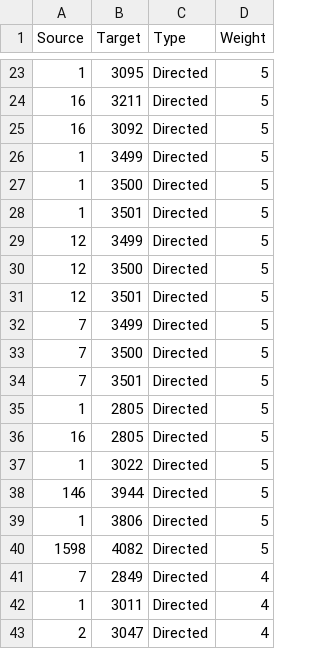
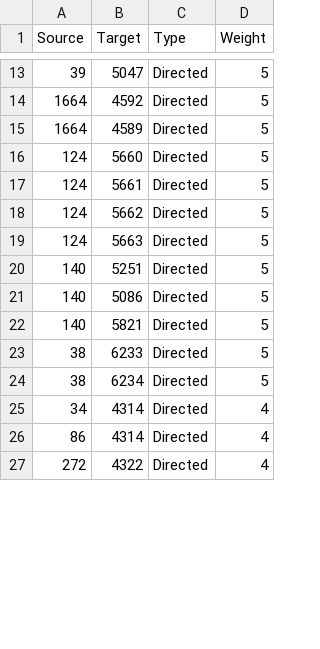
Before and after one commit to colinsongf/BERT_DKG, a CSV file: Text_Clustering/cluster_0.csv, drawn as a sheet; only a part is shown, gaps mark what is left out; the diff covers the shown part only.

```diff
--- a/Text_Clustering/cluster_0.csv
+++ b/Text_Clustering/cluster_0.csv
@@ -23,21 +13,15 @@ Source,Target,Type,Weight
-1,3095,Directed,5
-16,3211,Directed,5
-16,3092,Directed,5
-1,3499,Directed,5
-1,3500,Directed,5
-1,3501,Directed,5
-12,3499,Directed,5
-12,3500,Directed,5
-12,3501,Directed,5
-7,3499,Directed,5
-7,3500,Directed,5
-7,3501,Directed,5
-1,2805,Directed,5
-16,2805,Directed,5
-1,3022,Directed,5
-146,3944,Directed,5
-1,3806,Directed,5
-1598,4082,Directed,5
-7,2849,Directed,4
-1,3011,Directed,4
-2,3047,Directed,4
+39,5047,Directed,5
+1664,4592,Directed,5
+1664,4589,Directed,5
+124,5660,Directed,5
+124,5661,Directed,5
+124,5662,Directed,5
+124,5663,Directed,5
+140,5251,Directed,5
+140,5086,Directed,5
+140,5821,Directed,5
+38,6233,Directed,5
+38,6234,Directed,5
+34,4314,Directed,4
+86,4314,Directed,4
+272,4322,Directed,4
```
Also changed, not shown: 16 added rows, 10 removed rows and 38 edited cells elsewhere in this file, Text_Clustering/cluster_1.csv, Text_Clustering/nodes_0.csv, 9 other files.
